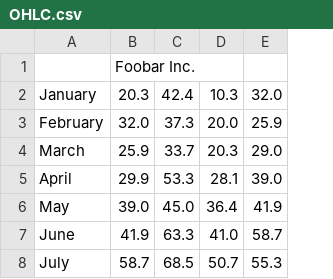
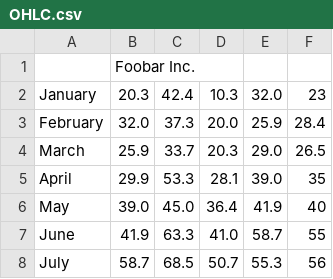
Before and after one commit to KDAB/KDChart, a CSV file: examples/Stock/Advanced/OHLC.csv, drawn as a sheet; the diff names each change by its address in the sheet, - before the commit and + after, or states it on an @@ line.

Commit message:
Support showing median values in CandleStick plots.

```diff
--- a/examples/Stock/Advanced/OHLC.csv
+++ b/examples/Stock/Advanced/OHLC.csv
+column F, rows 2-8: 23 | 28.4 | 26.5 | 35 | 40 | 55 | 56
```
Also changed, not shown: 5 other files.
